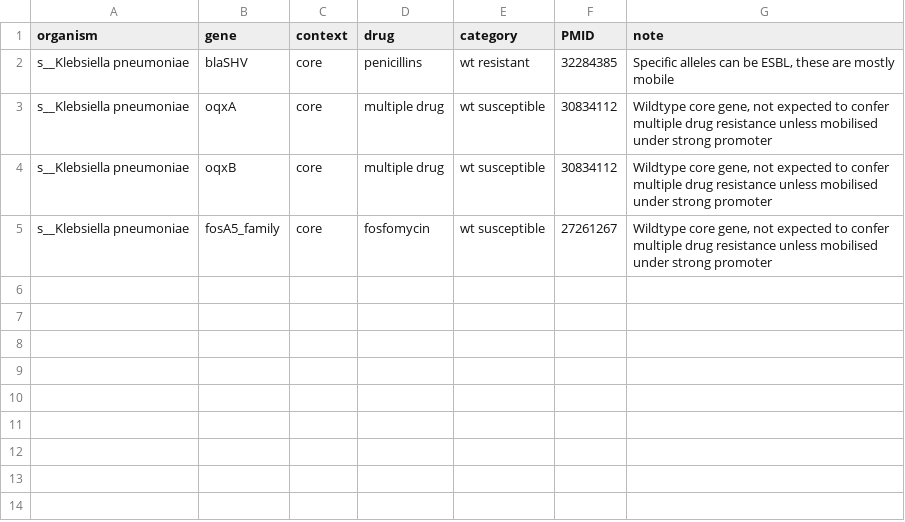
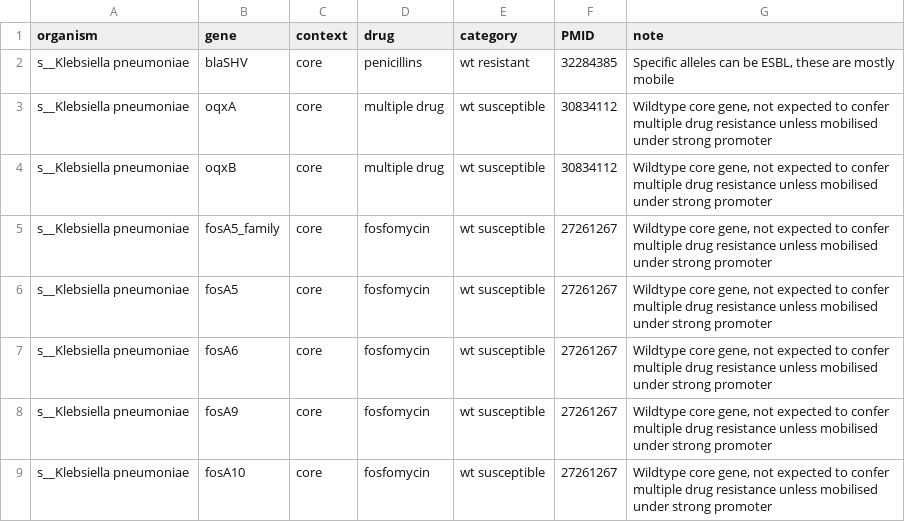
Before and after one commit to AMRverse/AMRrules, a TSV file: organism_specific_rules.tsv, drawn as a sheet.

Commit message:
Update organism_specific_rules.tsv

```diff
--- a/organism_specific_rules.tsv
+++ b/organism_specific_rules.tsv
@@ -5 +5,5 @@ s__Klebsiella pneumoniae	oqxB	core	multiple drug	wt susceptible	30834112	"Wildty
 s__Klebsiella pneumoniae	fosA5_family	core	fosfomycin	wt susceptible	27261267	"Wildtype core gene, not expected to confer multiple drug resistance unless mobilised under strong promoter"
+s__Klebsiella pneumoniae	fosA5	core	fosfomycin	wt susceptible	27261267	"Wildtype core gene, not expected to confer multiple drug resistance unless mobilised under strong promoter"
+s__Klebsiella pneumoniae	fosA6	core	fosfomycin	wt susceptible	27261267	"Wildtype core gene, not expected to confer multiple drug resistance unless mobilised under strong promoter"
+s__Klebsiella pneumoniae	fosA9	core	fosfomycin	wt susceptible	27261267	"Wildtype core gene, not expected to confer multiple drug resistance unless mobilised under strong promoter"
+s__Klebsiella pneumoniae	fosA10	core	fosfomycin	wt susceptible	27261267	"Wildtype core gene, not expected to confer multiple drug resistance unless mobilised under strong promoter"
```
